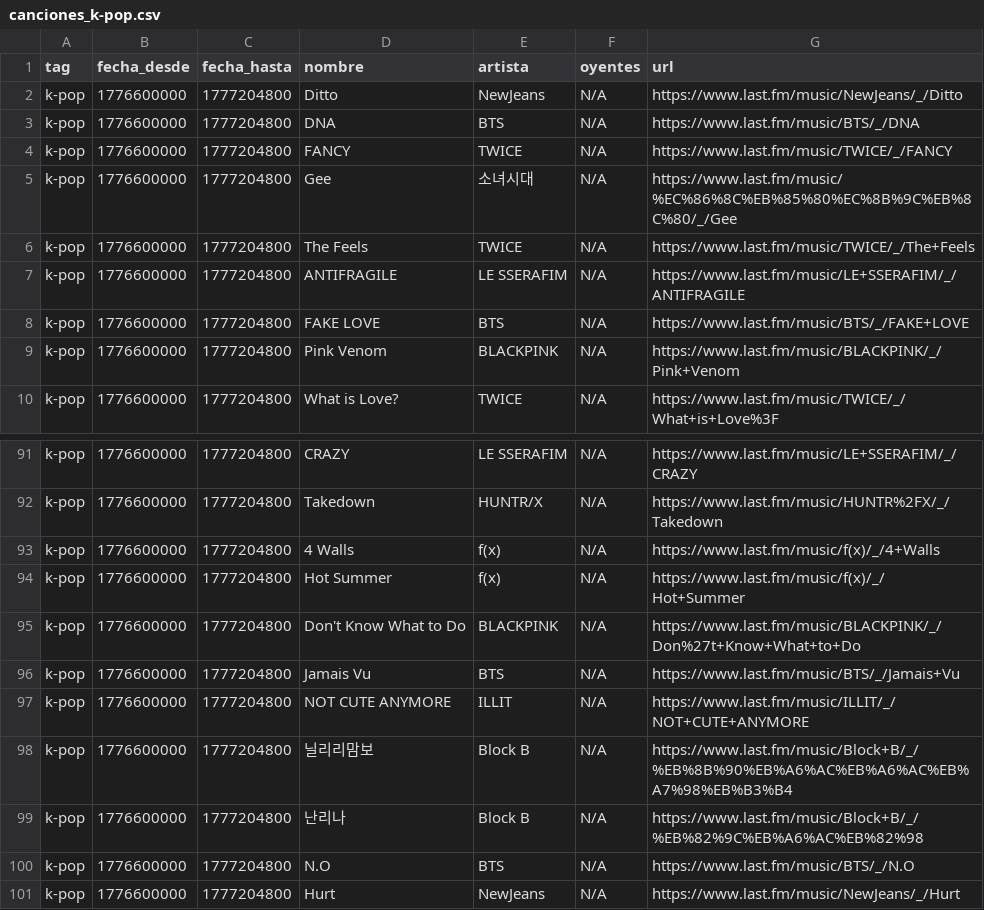
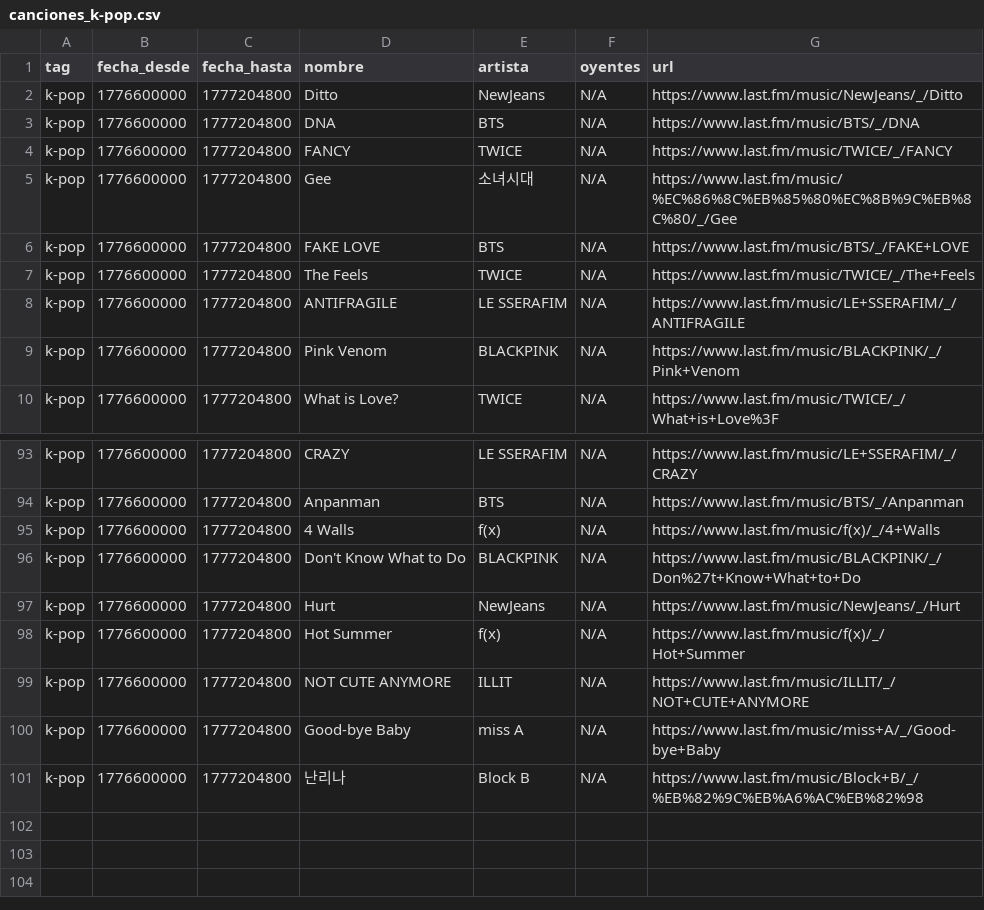
Before and after one commit to Leonidasss07/Bot-Squad, a CSV file: data/clean/canciones_k-pop.csv, drawn as a sheet; only a part is shown, gaps mark what is left out; removed rows and columns are numbered as before the commit, all else as after; the diff covers the shown part only; the diff names each change by its address in the sheet, - before the commit and + after, or states it on an @@ line.

```diff
--- a/data/clean/canciones_k-pop.csv
+++ b/data/clean/canciones_k-pop.csv
@@ row 8 moved to row 6: k-pop @@
-D94 (nombre): Takedown
+D94 (nombre): Anpanman
-E94 (artista): HUNTR/X
+E94 (artista): BTS
-G94 (url): https://www.last.fm/music/HUNTR%2FX/_/Takedown
+G94 (url): https://www.last.fm/music/BTS/_/Anpanman
@@ row 95 moved to row 96: k-pop @@
@@ row 101 moved to row 97: k-pop @@
@@ row 96 moved to row 89: k-pop @@
-D100 (nombre): 닐리리맘보
+D100 (nombre): Good-bye Baby
-E100 (artista): Block B
+E100 (artista): miss A
-G100 (url): https://www.last.fm/music/Block+B/_/%EB%8B%90%EB%A6%AC%EB%A6%AC%EB%A7%98%EB%B3%B4
+G100 (url): https://www.last.fm/music/miss+A/_/Good-bye+Baby
-row 100: k-pop | 1776600000 | 1777204800 | N.O | BTS | N/A | https://www.last.fm/music/BTS/_/N.O
```
Also changed, not shown: 1 added row and 40 moved rows elsewhere in this file, data/clean/canciones_disco.csv, data/clean/canciones_jazz.csv, 17 other files.
